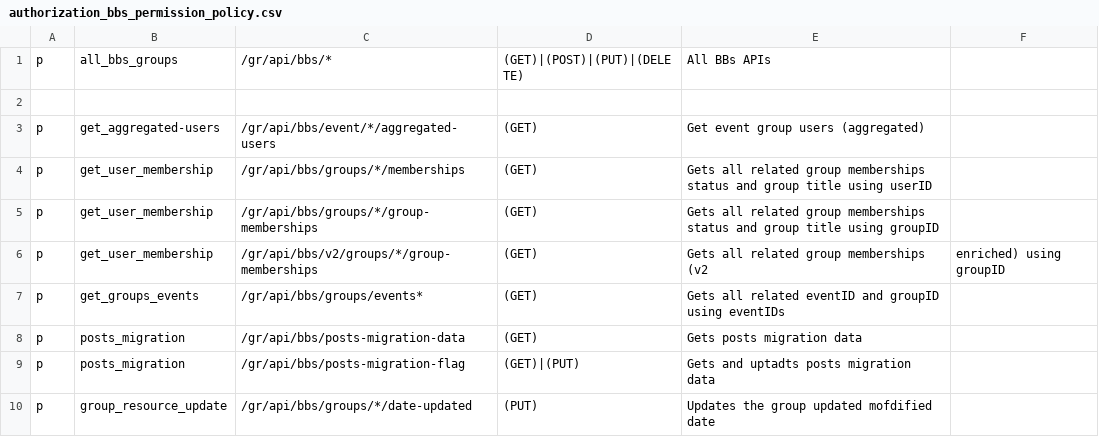
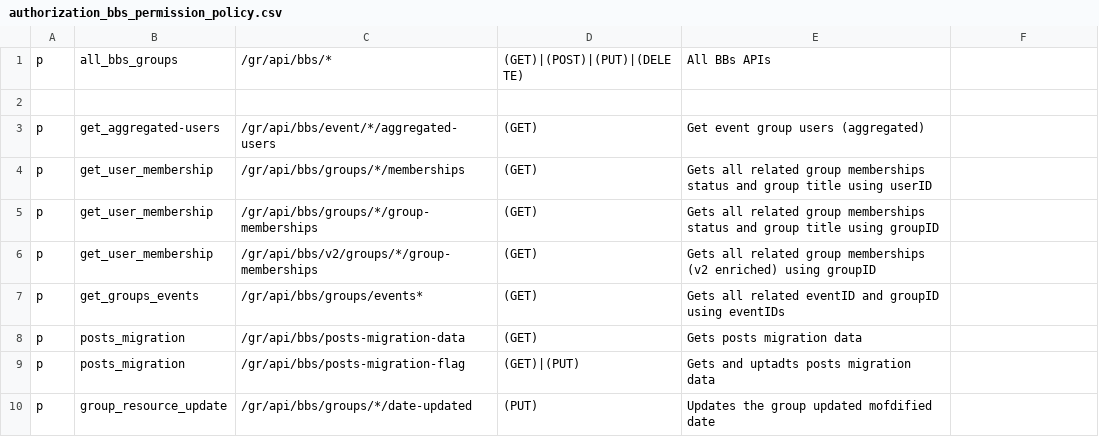
Before and after one commit to rokwire/groups-building-block, a CSV file: driver/web/authorization_bbs_permission_policy.csv, drawn as a sheet.

Commit message:
Fix broken csv

```diff
--- a/driver/web/authorization_bbs_permission_policy.csv
+++ b/driver/web/authorization_bbs_permission_policy.csv
@@ -5,3 +5,3 @@ p, get_user_membership, /gr/api/bbs/groups/*/memberships, (GET), Gets all relate
 p, get_user_membership, /gr/api/bbs/groups/*/group-memberships, (GET), Gets all related group memberships status and group title using groupID
-p, get_user_membership, /gr/api/bbs/v2/groups/*/group-memberships, (GET), Gets all related group memberships (v2, enriched) using groupID
+p, get_user_membership, /gr/api/bbs/v2/groups/*/group-memberships, (GET), Gets all related group memberships (v2 enriched) using groupID
 p, get_groups_events, /gr/api/bbs/groups/events*, (GET), Gets all related eventID and groupID using eventIDs
```
